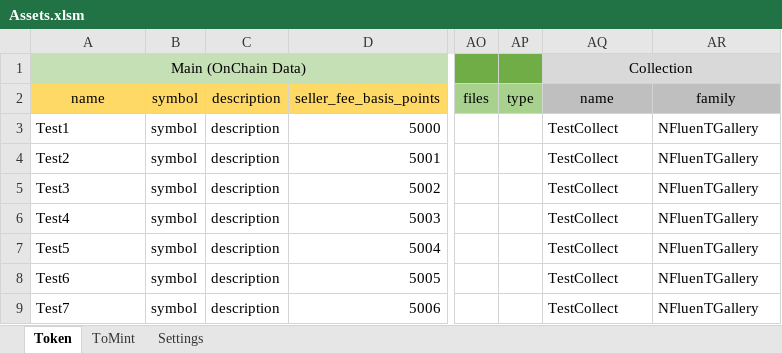
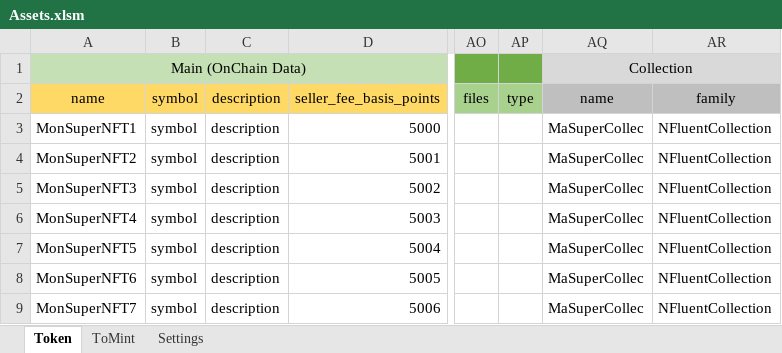
Before and after one commit to f80dev/TokenSol, an Excel workbook: src/assets/Assets.xlsm, sheet Token, drawn as a sheet; only a part is shown, gaps mark what is left out; values as stored, in another font and other column widths than the file's, no borders; the diff names each change by its address in the sheet, - before the commit and + after, or states it on an @@ line.

```diff
--- a/src/assets/Assets.xlsm (sheet Token)
+++ b/src/assets/Assets.xlsm (sheet Token)
-A3: Test1
+A3: MonSuperNFT1
-AQ3:AQ9: TestCollect
+AQ3:AQ9: MaSuperCollec
-AR3:AR9: NFluenTGallery
+AR3:AR9: NFluentCollection
-A4: Test2
+A4: MonSuperNFT2
-A5: Test3
+A5: MonSuperNFT3
-A6: Test4
+A6: MonSuperNFT4
-A7: Test5
+A7: MonSuperNFT5
-A8: Test6
+A8: MonSuperNFT6
-A9: Test7
+A9: MonSuperNFT7
```
Also changed, not shown: sheet ToMint, sheet Settings, charts or pictures, 17 other files.
